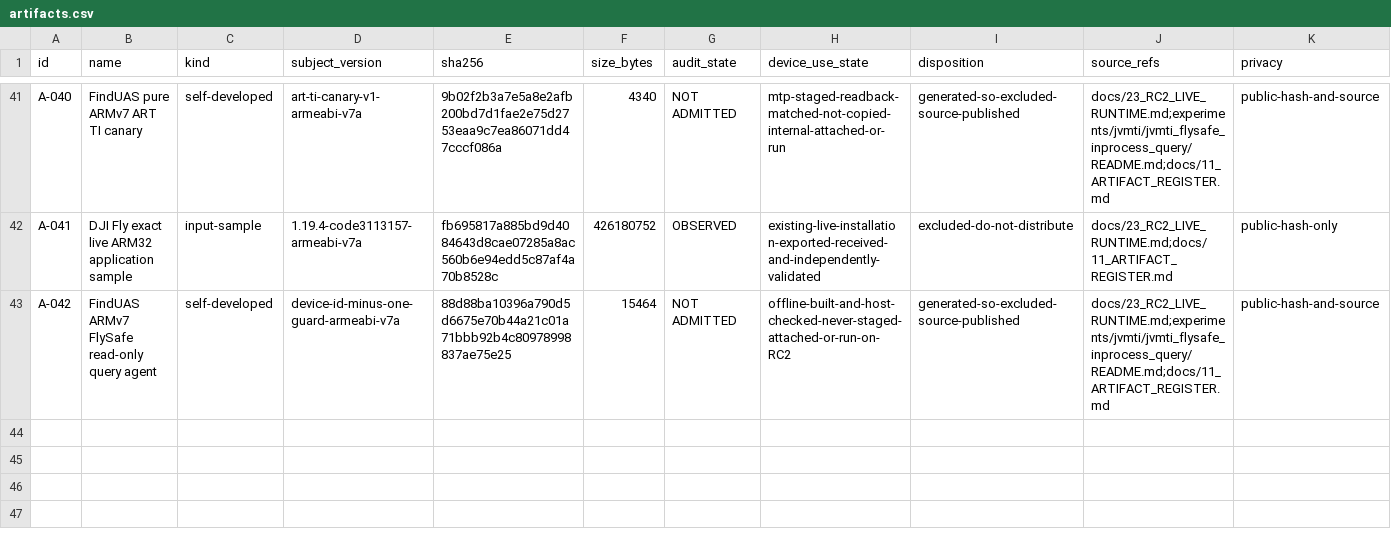
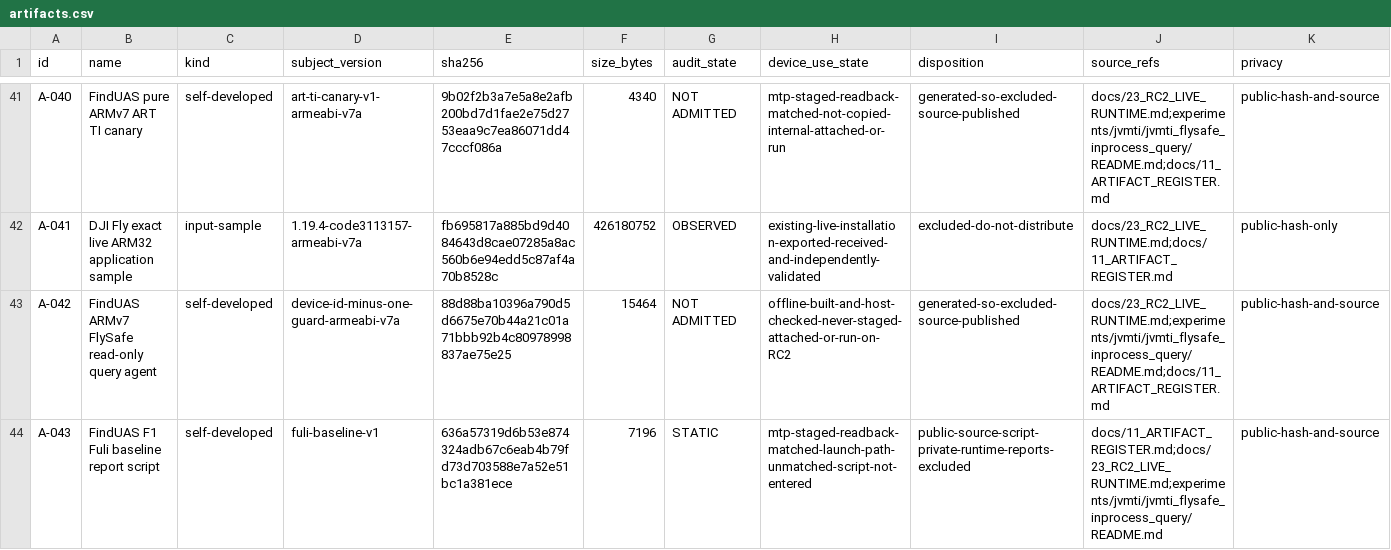
Before and after one commit to Sapphire-Rapids/DJI-RC2-Mini5Pro-Research, a CSV file: evidence/artifacts.csv, drawn as a sheet; only a part is shown, gaps mark what is left out.

```diff
--- a/evidence/artifacts.csv
+++ b/evidence/artifacts.csv
@@ -43 +43,2 @@ A-041,DJI Fly exact live ARM32 application sample,input-sample,1.19.4-code311315
 A-042,FindUAS ARMv7 FlySafe read-only query agent,self-developed,device-id-minus-one-guard-armeabi-v7a,88d88ba10396a790d5d6675e70b44a21c01a71bbb92b4c80978998837ae75e25,15464,NOT ADMITTED,offline-built-and-host-checked-never-staged-attached-or-run-on-RC2,generated-so-excluded-source-published,docs/23_RC2_LIVE_RUNTIME.md;experiments/jvmti/jvmti_flysafe_inprocess_query/README.md;docs/11_ARTIFACT_REGISTER.md,public-hash-and-source
+A-043,FindUAS F1 Fuli baseline report script,self-developed,fuli-baseline-v1,636a57319d6b53e874324adb67c6eab4b79fd73d703588e7a52e51bc1a381ece,7196,STATIC,mtp-staged-readback-matched-launch-path-unmatched-script-not-entered,public-source-script-private-runtime-reports-excluded,docs/11_ARTIFACT_REGISTER.md;docs/23_RC2_LIVE_RUNTIME.md;experiments/jvmti/jvmti_flysafe_inprocess_query/README.md,public-hash-and-source
```
Also changed, not shown: evidence/claims.csv, 13 other files.
